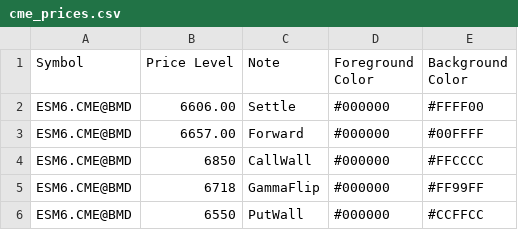
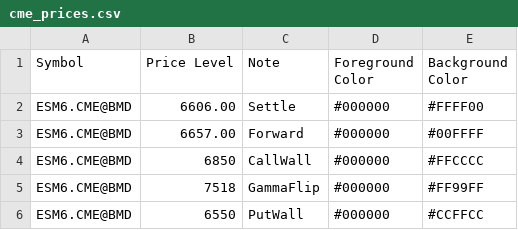
Before and after one commit to sadlerry-lab/bookmap-notes, a CSV file: cme_prices.csv, drawn as a sheet.

Commit message:
Update GammaFlip price in cme_prices.csv

```diff
--- a/cme_prices.csv
+++ b/cme_prices.csv
@@ -4,3 +4,3 @@ ESM6.CME@BMD,6657.00,Forward,#000000,#00FFFF
 ESM6.CME@BMD,6850,CallWall,#000000,#FFCCCC
-ESM6.CME@BMD,6718,GammaFlip,#000000,#FF99FF
+ESM6.CME@BMD,7518,GammaFlip,#000000,#FF99FF
 ESM6.CME@BMD,6550,PutWall,#000000,#CCFFCC
```
